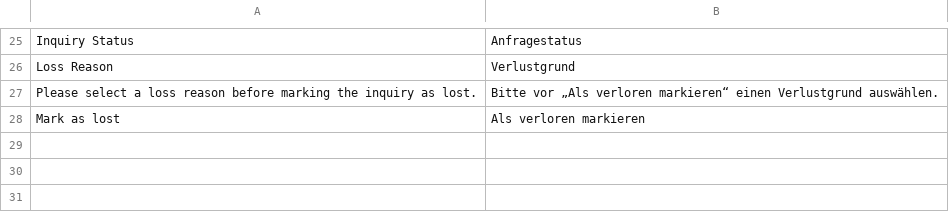
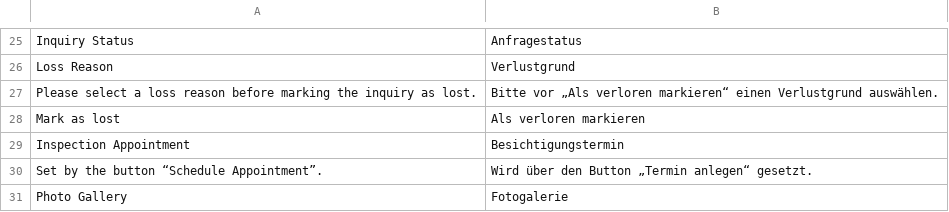
Before and after one commit to corevatis/corevatis_erpnext, a CSV file: corevatis_erpnext/translations/de.csv, drawn as a sheet; only a part is shown, gaps mark what is left out; the diff names each change by its address in the sheet, - before the commit and + after, or states it on an @@ line.

Commit message:
Lead: Termin anlegen mit Kundenbestätigung (1.3) und Foto-Galerie (1.5)
1.3: Button „Termin anlegen“ am Lead legt ein privates Event an (Lead als
Teilnehmer, freigegeben für den Meister und die Büro-Benutzer, im Event nur
Lead-Verweis und PLZ/Ort), weist es dem Meister zu (ToDo mit interner
Notiz), setzt cv_termin, sagt einen offenen Vortermin desselben Leads ab und
führt den Workflow-Übergang „Termin vereinbaren“ (1.4) aus. cv_termin ist
nur über termin_anlegen änderbar; fremde Events in cv_termin werden weder
abgesagt noch angezeigt. Die Kundenbestätigung aus dem Email Template
„Terminbestätigung Besichtigung“ (Fixture) landet per frappe.sendmail in der
Email Queue, ohne E-Mail-Konto mit Status „Not Sent“ (kein SMTP im MVP);
„Bestätigung anzeigen/kopieren“ liefert den Text für WhatsApp/Telefon.
Rollen Büro/Meister.

1.5: corevatis_erpnext.galerie(frm) zeigt Thumbnails aller Bilder aus
Attach-Feldern (cv_foto_1..3 aus 1.1, Kindtabellen) und File-Anhängen in
Upload-Reihenfolge, Lightbox mit Vor/Zurück, Tastatur und Wischen.
get_bilder(doctype, name) prüft Leserecht, löst File-Datensätze nur am
eigenen Dokument auf und lässt nur Datei-URLs der Site zu.

Custom Fields cv_termin (nach cv_verlustgrund) und cv_galerie (nach
cv_foto_3) aus after_install/after_migrate nach den Feldern aus 1.1.

```diff
--- a/corevatis_erpnext/translations/de.csv
+++ b/corevatis_erpnext/translations/de.csv
+row 29: Inspection Appointment | Besichtigungstermin
+row 30: Set by the button “Schedule Appointment”. | Wird über den Button „Termin anlegen“ gesetzt.
+row 31: Photo Gallery | Fotogalerie
```
Also changed, not shown: 15 other files.
